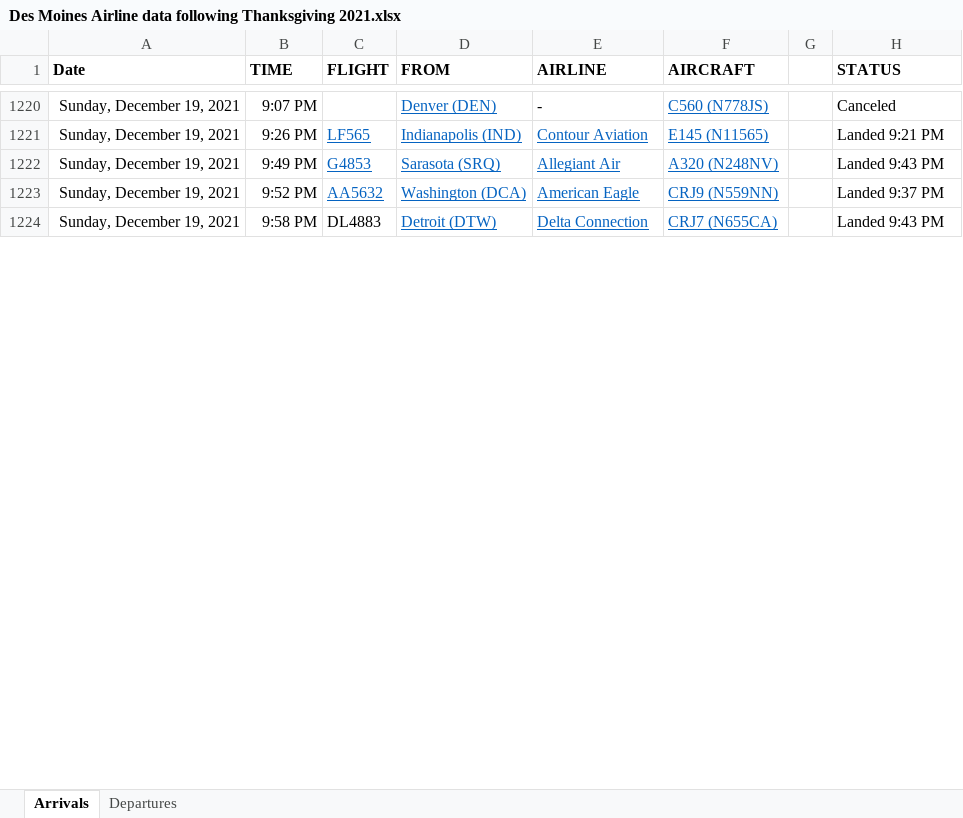
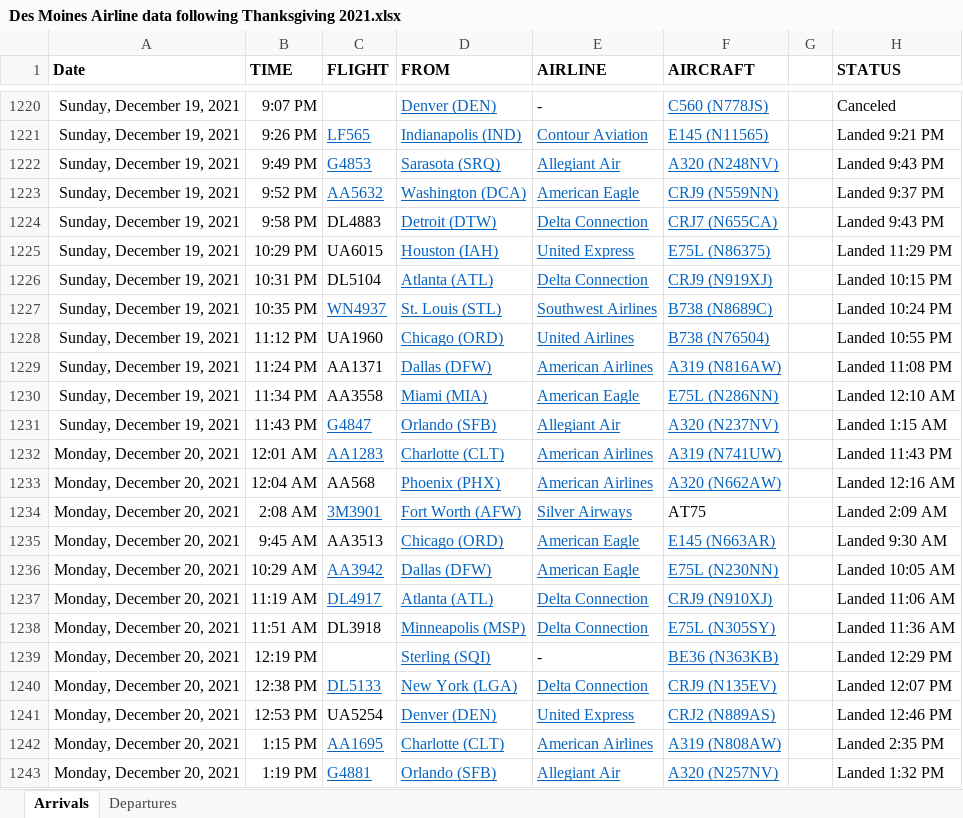
Before and after one commit to profSeeger/LVM-Code, an Excel workbook: codeLibrary/R/R/airlineData/Des Moines Airline data following Thanksgiving 2021.xlsx, sheet Arrivals, drawn as a sheet; only a part is shown, gaps mark what is left out; values as stored, in another font and other column widths than the file's, no borders; the diff covers the shown part only; the diff names each change by its address in the sheet, - before the commit and + after, or states it on an @@ line.

Commit message:
Update Des Moines Airline data following Thanksgiving 2021.xlsx

```diff
--- a/codeLibrary/R/R/airlineData/Des Moines Airline data following Thanksgiving 2021.xlsx (sheet Arrivals)
+++ b/codeLibrary/R/R/airlineData/Des Moines Airline data following Thanksgiving 2021.xlsx (sheet Arrivals)
+row 1225: Sunday, December 19, 2021 | 10:29 PM | UA6015 | Houston (IAH) | United Express | E75L (N86375) |  | Landed 11:29 PM
+row 1226: Sunday, December 19, 2021 | 10:31 PM | DL5104 | Atlanta (ATL) | Delta Connection | CRJ9 (N919XJ) |  | Landed 10:15 PM
+row 1227: Sunday, December 19, 2021 | 10:35 PM | WN4937 | St. Louis (STL) | Southwest Airlines | B738 (N8689C) |  | Landed 10:24 PM
+row 1228: Sunday, December 19, 2021 | 11:12 PM | UA1960 | Chicago (ORD) | United Airlines | B738 (N76504) |  | Landed 10:55 PM
+row 1229: Sunday, December 19, 2021 | 11:24 PM | AA1371 | Dallas (DFW) | American Airlines | A319 (N816AW) |  | Landed 11:08 PM
+row 1230: Sunday, December 19, 2021 | 11:34 PM | AA3558 | Miami (MIA) | American Eagle | E75L (N286NN) |  | Landed 12:10 AM
+row 1231: Sunday, December 19, 2021 | 11:43 PM | G4847 | Orlando (SFB) | Allegiant Air | A320 (N237NV) |  | Landed 1:15 AM
+row 1232: Monday, December 20, 2021 | 12:01 AM | AA1283 | Charlotte (CLT) | American Airlines | A319 (N741UW) |  | Landed 11:43 PM
+row 1233: Monday, December 20, 2021 | 12:04 AM | AA568 | Phoenix (PHX) | American Airlines | A320 (N662AW) |  | Landed 12:16 AM
+row 1234: Monday, December 20, 2021 | 2:08 AM | 3M3901 | Fort Worth (AFW) | Silver Airways | AT75 |  | Landed 2:09 AM
+row 1235: Monday, December 20, 2021 | 9:45 AM | AA3513 | Chicago (ORD) | American Eagle | E145 (N663AR) |  | Landed 9:30 AM
+row 1236: Monday, December 20, 2021 | 10:29 AM | AA3942 | Dallas (DFW) | American Eagle | E75L (N230NN) |  | Landed 10:05 AM
+row 1237: Monday, December 20, 2021 | 11:19 AM | DL4917 | Atlanta (ATL) | Delta Connection | CRJ9 (N910XJ) |  | Landed 11:06 AM
+row 1238: Monday, December 20, 2021 | 11:51 AM | DL3918 | Minneapolis (MSP) | Delta Connection | E75L (N305SY) |  | Landed 11:36 AM
+row 1239: Monday, December 20, 2021 | 12:19 PM |  | Sterling (SQI) | - | BE36 (N363KB) |  | Landed 12:29 PM
+row 1240: Monday, December 20, 2021 | 12:38 PM | DL5133 | New York (LGA) | Delta Connection | CRJ9 (N135EV) |  | Landed 12:07 PM
+row 1241: Monday, December 20, 2021 | 12:53 PM | UA5254 | Denver (DEN) | United Express | CRJ2 (N889AS) |  | Landed 12:46 PM
+row 1242: Monday, December 20, 2021 | 1:15 PM | AA1695 | Charlotte (CLT) | American Airlines | A319 (N808AW) |  | Landed 2:35 PM
+row 1243: Monday, December 20, 2021 | 1:19 PM | G4881 | Orlando (SFB) | Allegiant Air | A320 (N257NV) |  | Landed 1:32 PM
```
Also changed, not shown: 45 added rows, 12 removed rows, 59 edited cells and cell formats elsewhere in this sheet, sheet Departures.
